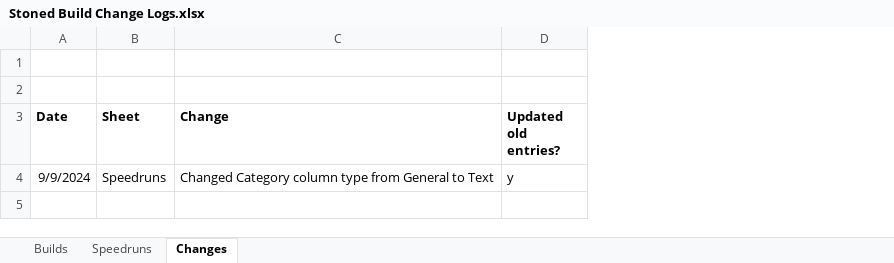
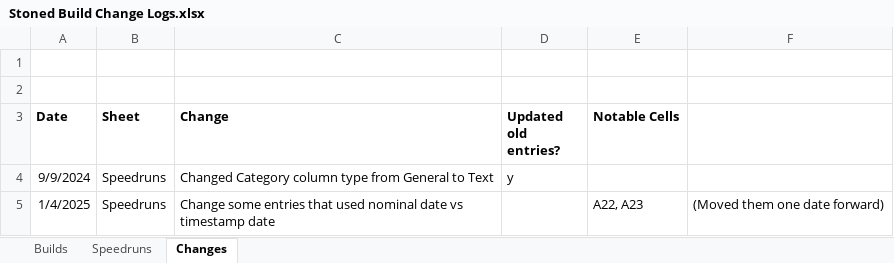
Before and after one commit to shieldgenerator7/Stonicorn, an Excel workbook: Docs/Stoned Build Change Logs.xlsx, sheet Changes, drawn as a sheet; values as stored, in another font and other column widths than the file's, no borders; the diff names each change by its address in the sheet, - before the commit and + after, or states it on an @@ line.

```diff
--- a/Docs/Stoned Build Change Logs.xlsx (sheet Changes)
+++ b/Docs/Stoned Build Change Logs.xlsx (sheet Changes)
+column E (Notable Cells), empty
+column F, empty
+row 5: 1/4/2025 | Speedruns | Change some entries that used nominal date vs timestamp date |  | A22, A23 | (Moved them one date forward)
```
Also changed, not shown: sheet Speedruns, sheet Builds, 1 other file.
